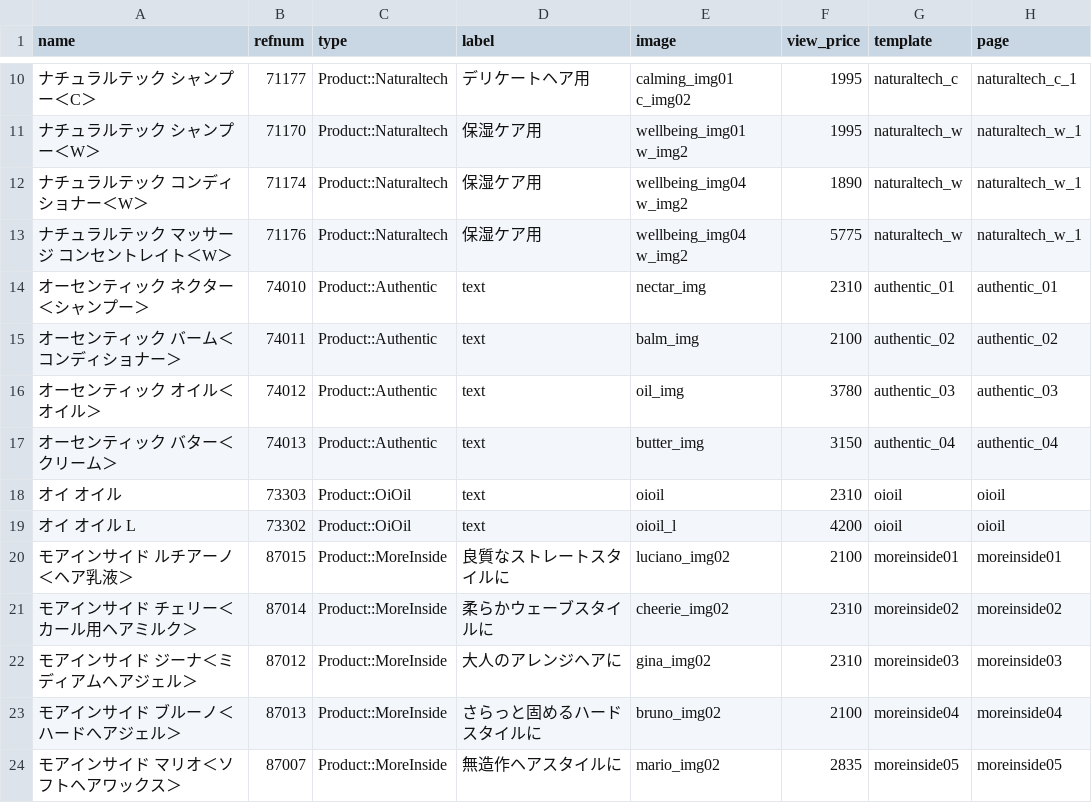
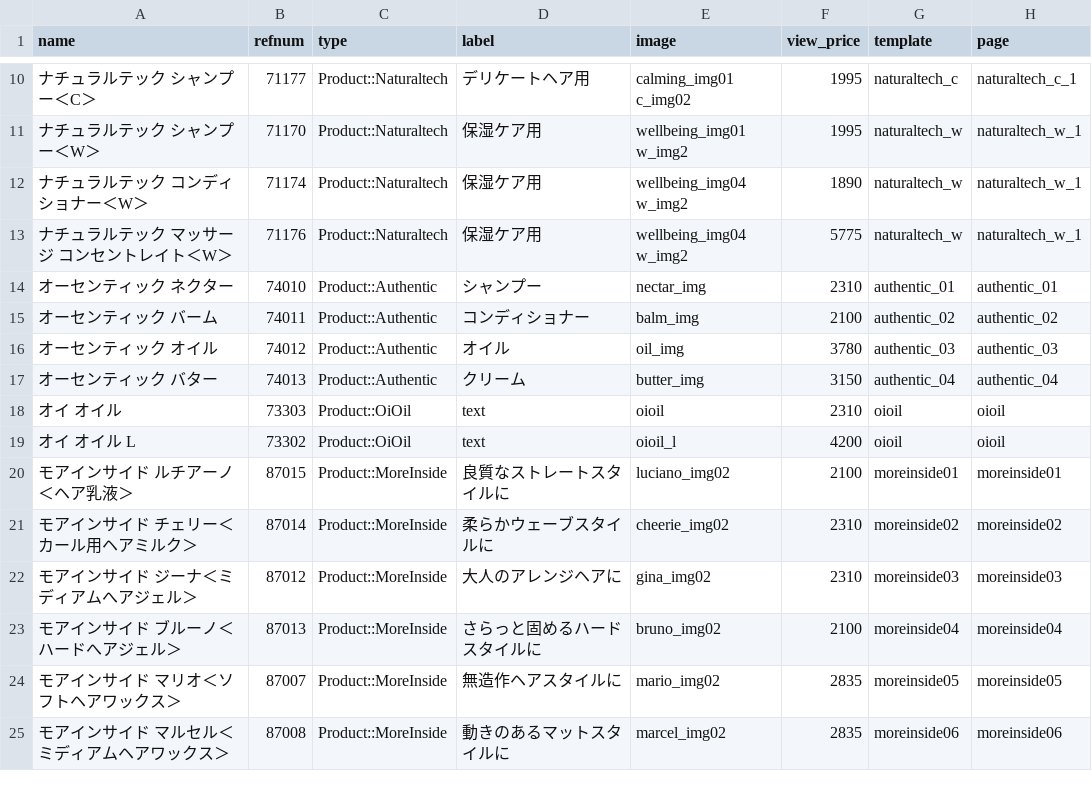
Before and after one commit to hironak/comfort-davines-1, a CSV file: presets/data/products.csv, drawn as a sheet; only a part is shown, gaps mark what is left out; the shorter side is filled out with more unchanged rows; the diff names each change by its address in the sheet, - before the commit and + after, or states it on an @@ line.

```diff
--- a/presets/data/products.csv
+++ b/presets/data/products.csv
-A14 (name): オーセンティック ネクター＜シャンプー＞
+A14 (name): オーセンティック ネクター
-D14 (label): text
+D14 (label): シャンプー
-A15 (name): オーセンティック バーム＜コンディショナー＞
+A15 (name): オーセンティック バーム
-D15 (label): text
+D15 (label): コンディショナー
-A16 (name): オーセンティック オイル＜オイル＞
+A16 (name): オーセンティック オイル
-D16 (label): text
+D16 (label): オイル
-A17 (name): オーセンティック バター＜クリーム＞
+A17 (name): オーセンティック バター
-D17 (label): text
+D17 (label): クリーム
```
Also changed, not shown: 26 other files.
